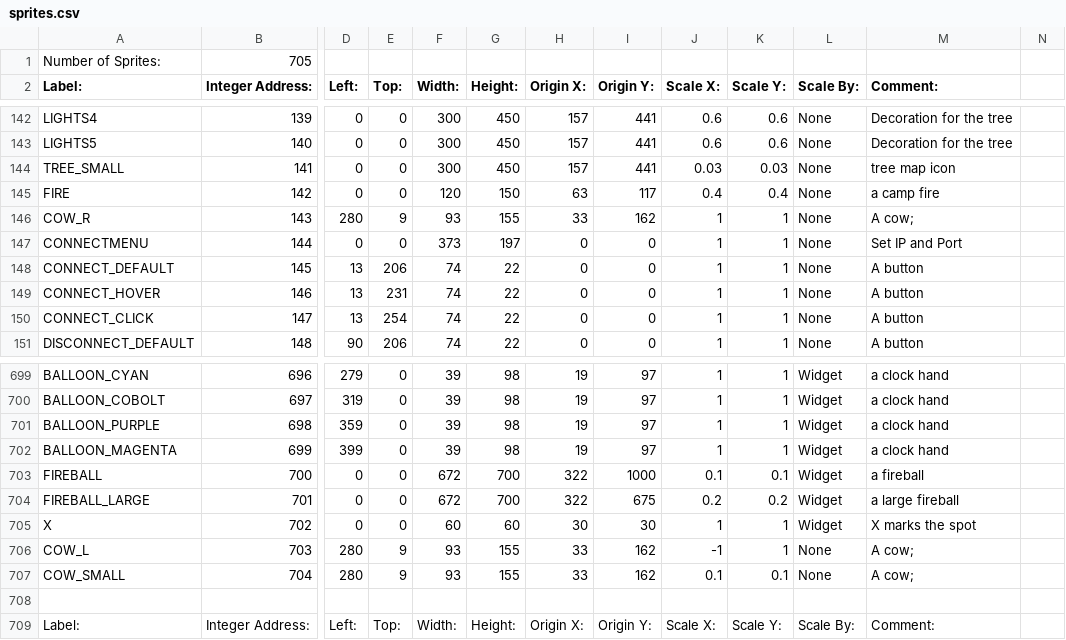
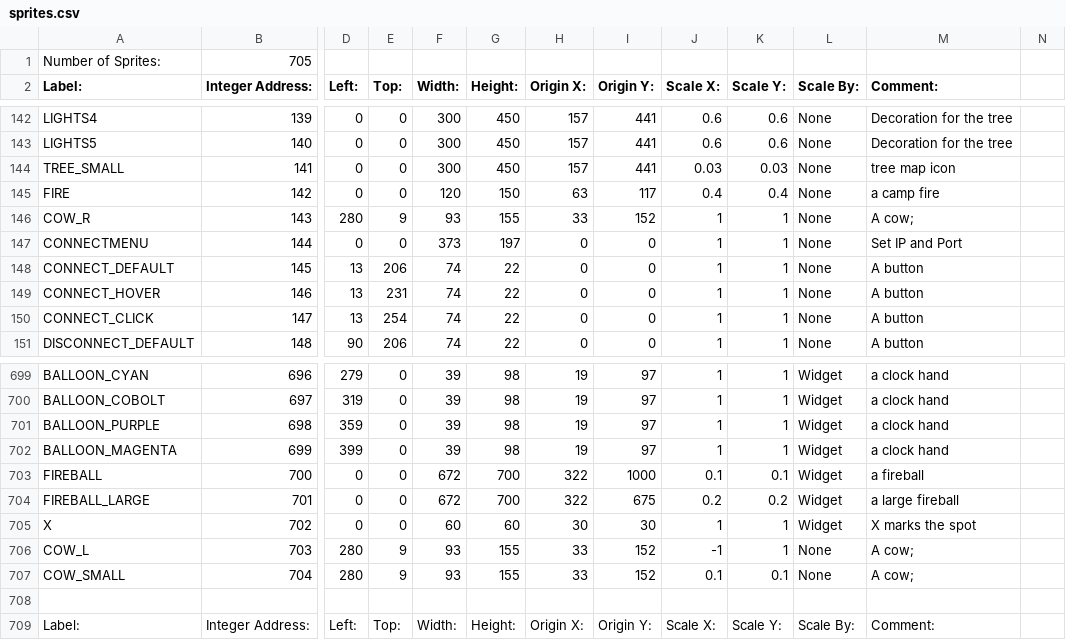
Before and after one commit to BostonBrooks/Spaghetti_Graveyard_Zero_2026, a CSV file: games/game0/maps/systems_test/graphics/sprites.csv, drawn as a sheet; only a part is shown, gaps mark what is left out; the diff names each change by its address in the sheet, - before the commit and + after, or states it on an @@ line.

```diff
--- a/games/game0/maps/systems_test/graphics/sprites.csv
+++ b/games/game0/maps/systems_test/graphics/sprites.csv
-I146 (Origin Y:): 162
+I146 (Origin Y:): 152
-I706:I707 (Origin Y:): 162
+I706:I707 (Origin Y:): 152
```
Also changed, not shown: games/game0/maps/systems_test/entity_spawner/spawner.csv, 2 other files.
